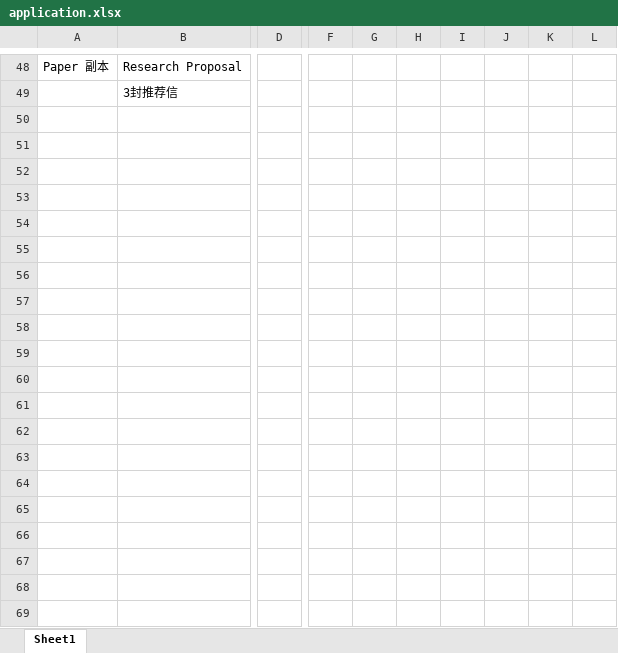
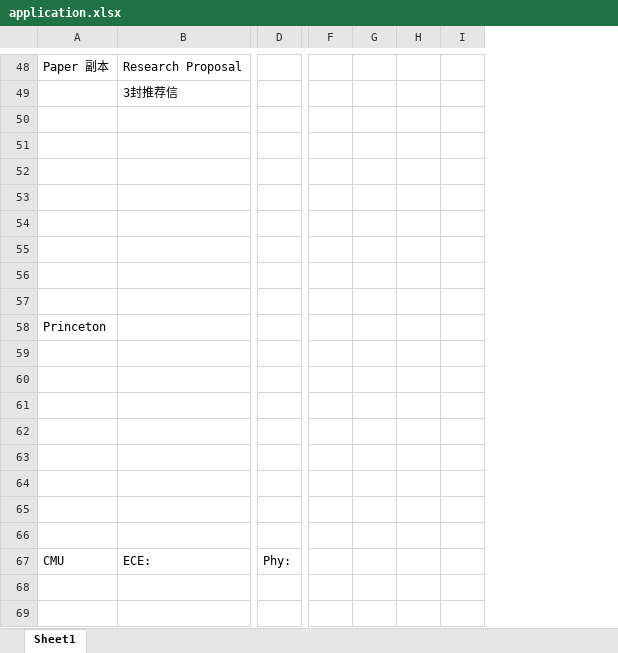
Before and after one commit to k-telux/k-telux.github.io, an Excel workbook: assets/Apply/application.xlsx, sheet Sheet1, drawn as a sheet; only a part is shown, gaps mark what is left out; values as stored, in another font and other column widths than the file's, no borders; charts and pictures not drawn; removed rows and columns are numbered as before the commit, all else as after; rows hold the shown columns only; the diff covers the shown part only; the diff names each change by its address in the sheet, - before the commit and + after, or states it on an @@ line.

Commit message:
Update application.xlsx

```diff
--- a/assets/Apply/application.xlsx (sheet Sheet1)
+++ b/assets/Apply/application.xlsx (sheet Sheet1)
-column F, empty
-column G, empty
-column H, empty
-column I, empty
-column J, empty
-column K, empty
-column L, empty
+column F, empty
+column G, empty
+column H, empty
+column I, empty
+row 50: (empty)
+row 51: (empty)
+row 52: (empty)
+row 53: (empty)
+row 54: (empty)
+row 55: (empty)
+row 56: (empty)
+row 57: (empty)
+row 58: Princeton
+row 59: (empty)
+row 60: (empty)
+row 61: (empty)
+row 62: (empty)
+row 63: (empty)
+row 64: (empty)
+row 65: (empty)
+row 66: (empty)
+row 67: CMU | ECE: | Phy:
+row 68: (empty)
+row 69: (empty)
```
Also changed, not shown: 24 added rows and 3 edited cells elsewhere in this sheet, charts or pictures.
